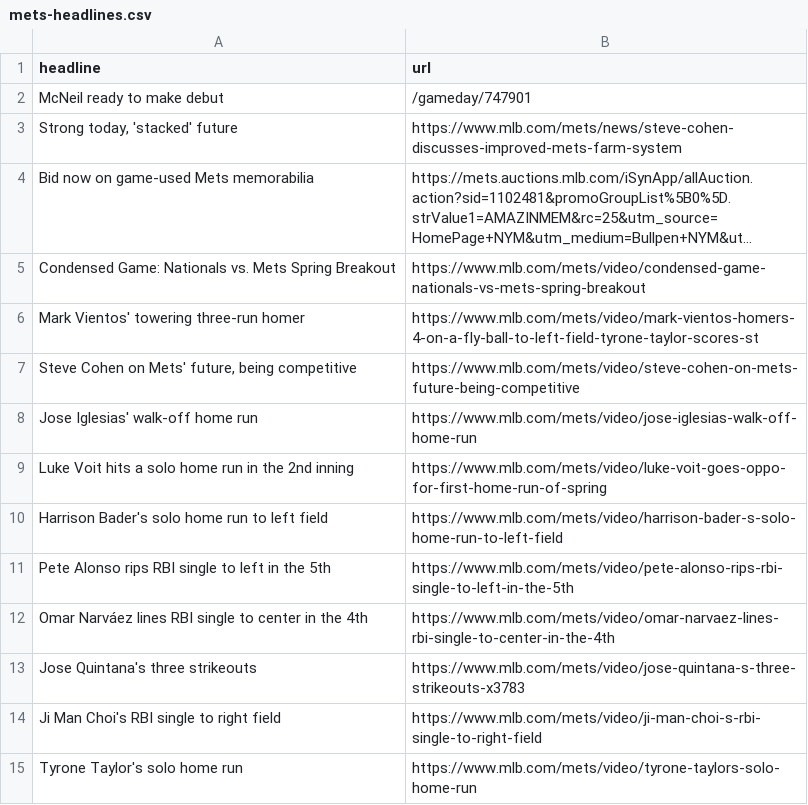
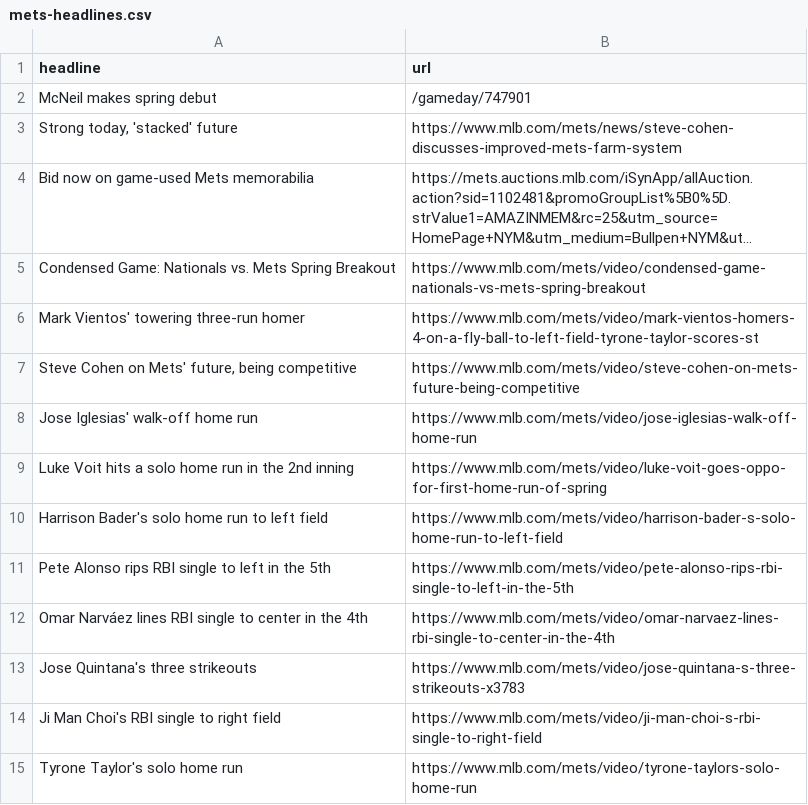
Before and after one commit to atd124/autoscraper-history-main, a CSV file: mets-headlines.csv, drawn as a sheet; long unchanged cells end in ….

```diff
--- a/mets-headlines.csv
+++ b/mets-headlines.csv
@@ -1,3 +1,3 @@
 headline,url
-McNeil ready to make debut,/gameday/747901
+McNeil makes spring debut,/gameday/747901
 "Strong today, 'stacked' future",https://www.mlb.com/mets/news/steve-cohen-discusses-improved-mets-farm-system
```
